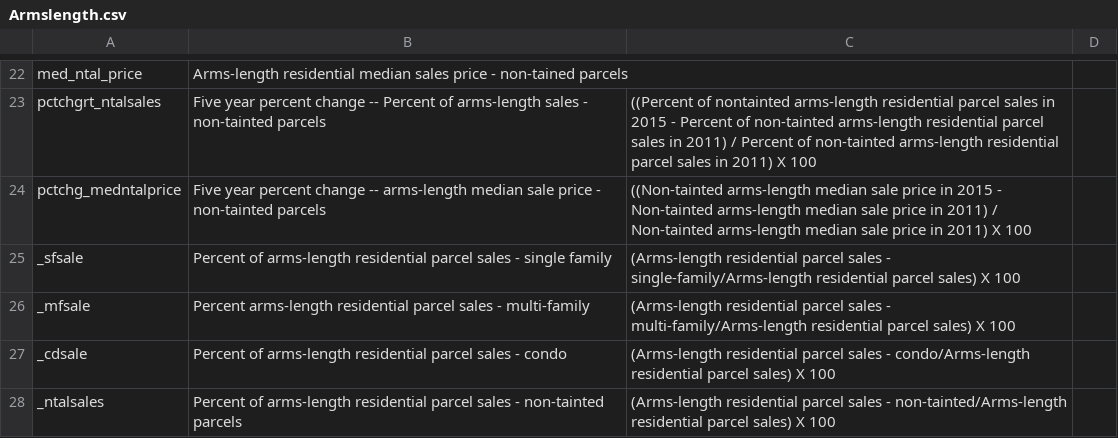
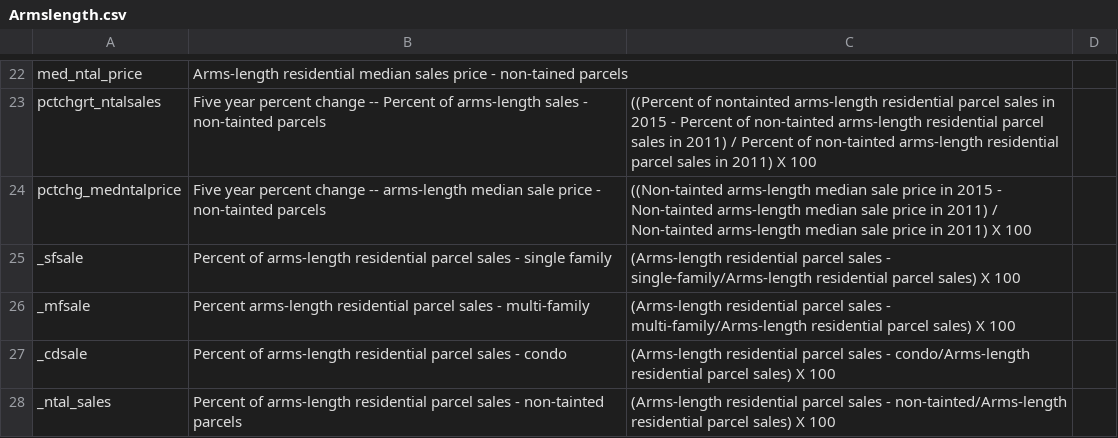
Before and after one commit to 216software/Profiles, a CSV file: datafiles/csvfiles/Armslength.csv, drawn as a sheet; only a part is shown, gaps mark what is left out.

Commit message:
ntal sales rate correct variable name

```diff
--- a/datafiles/csvfiles/Armslength.csv
+++ b/datafiles/csvfiles/Armslength.csv
@@ -27,2 +27,2 @@ _mfsale,Percent arms-length residential parcel sales - multi-family,(Arms-length
 _cdsale,Percent of arms-length residential parcel sales - condo,(Arms-length residential parcel sales - condo/Arms-length residential parcel sales) X 100
-_ntalsales,Percent of arms-length residential parcel sales  - non-tainted parcels,(Arms-length residential parcel sales - non-tainted/Arms-length residential parcel sales) X 100
+_ntal_sales,Percent of arms-length residential parcel sales  - non-tainted parcels,(Arms-length residential parcel sales - non-tainted/Arms-length residential parcel sales) X 100
```
